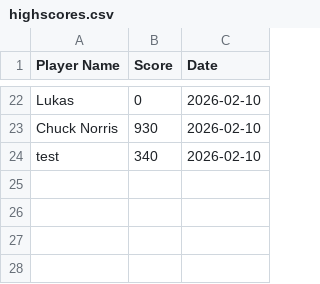
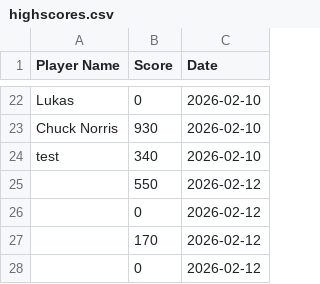
Before and after one commit to lukasnf/Comets, a CSV file: highscores/highscores.csv, drawn as a sheet; only a part is shown, gaps mark what is left out.

```diff
--- a/highscores/highscores.csv
+++ b/highscores/highscores.csv
@@ -24 +24,5 @@ Chuck Norris,930,2026-02-10
 test,340,2026-02-10
+,550,2026-02-12
+,0,2026-02-12
+,170,2026-02-12
+,0,2026-02-12
```
Also changed, not shown: 5 other files.
